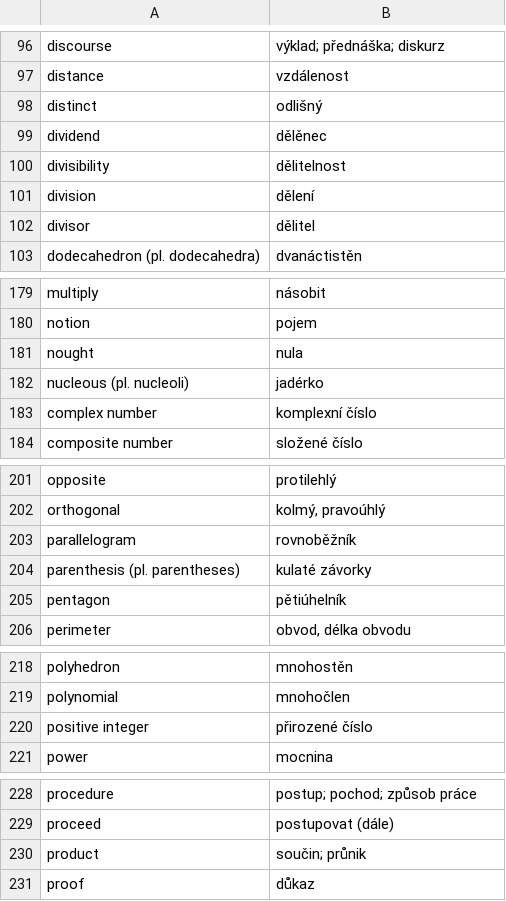
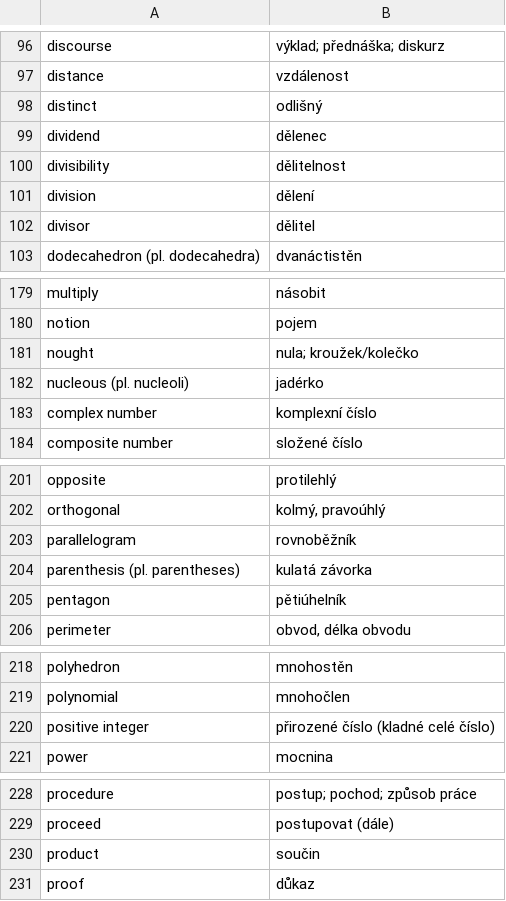
Before and after one commit to vitkolos/notes-ipp, a TSV file: semestr3/advanced-english/exam-vocabulary.tsv, drawn as a sheet; only a part is shown, gaps mark what is left out; the diff covers the shown part only.

```diff
--- a/semestr3/advanced-english/exam-vocabulary.tsv
+++ b/semestr3/advanced-english/exam-vocabulary.tsv
@@ -98,3 +98,3 @@ distance	vzdálenost
 distinct	odlišný
-dividend	dělěnec
+dividend	dělenec
 divisibility	dělitelnost
@@ -180,3 +180,3 @@ multiply	násobit
 notion	pojem
-nought	nula
+nought	nula; kroužek/kolečko
 nucleous (pl. nucleoli)	jadérko
@@ -203,3 +203,3 @@ orthogonal	kolmý, pravoúhlý
 parallelogram	rovnoběžník
-parenthesis (pl. parentheses)	kulaté závorky
+parenthesis (pl. parentheses)	kulatá závorka
 pentagon	pětiúhelník
@@ -219,3 +219,3 @@ polyhedron	mnohostěn
 polynomial	mnohočlen
-positive integer	přirozené číslo
+positive integer	přirozené číslo (kladné celé číslo)
 power	mocnina
@@ -229,3 +229,3 @@ procedure	postup; pochod; způsob práce
 proceed	postupovat (dále)
-product	součin; průnik
+product	součin
 proof	důkaz
```
Also changed, not shown: 2 removed rows and 16 edited cells elsewhere in this file.
